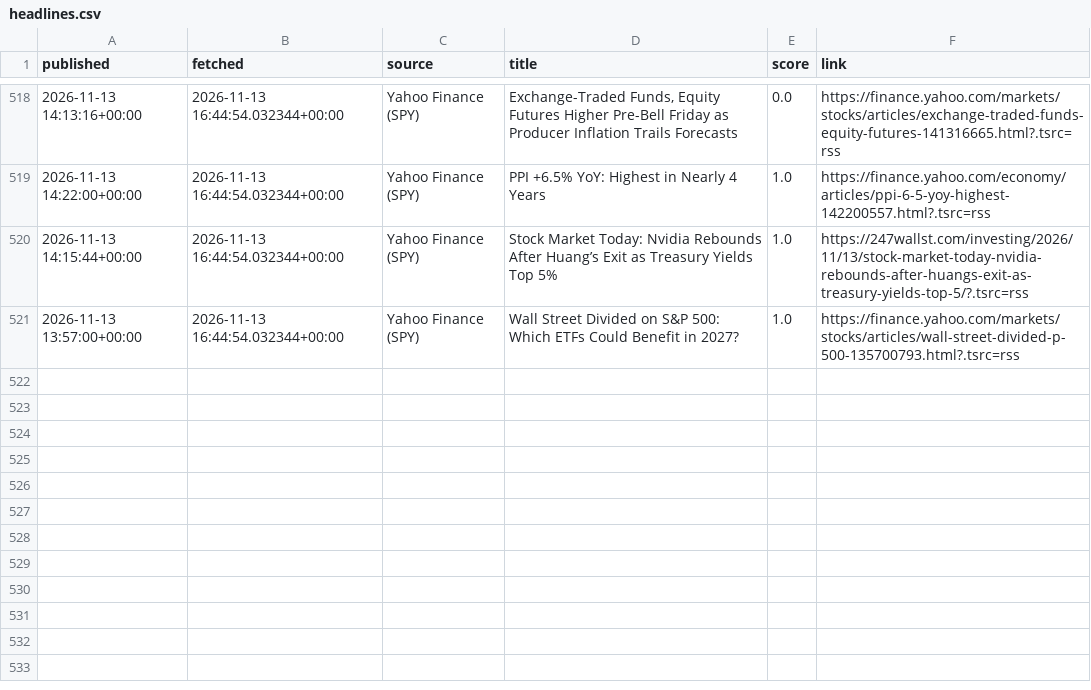
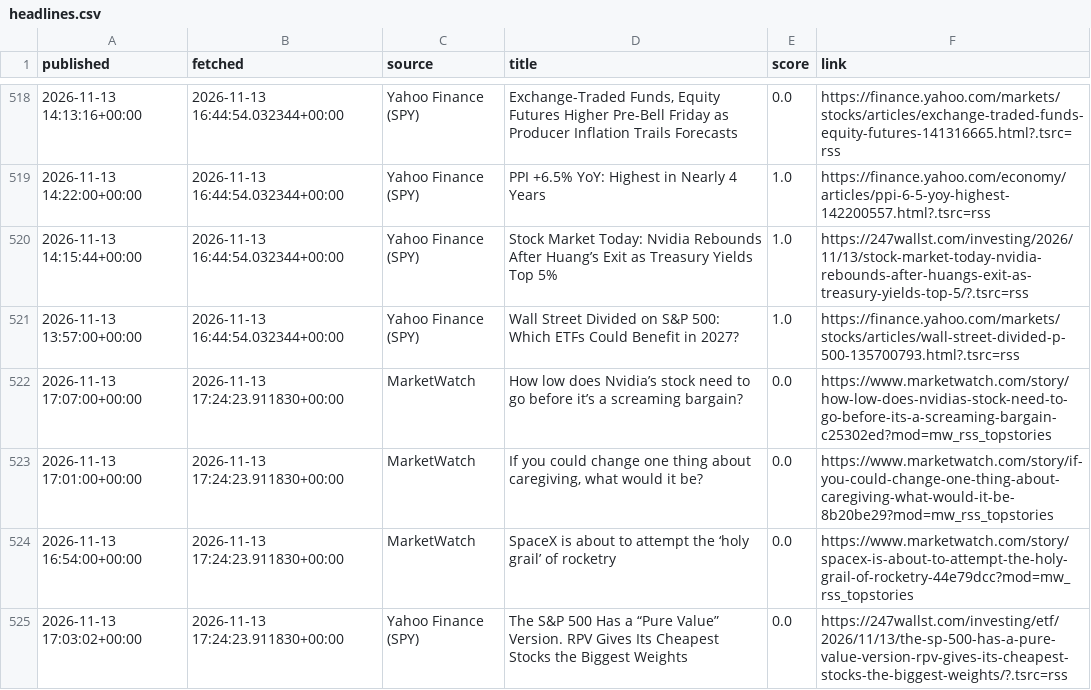
Before and after one commit to eitank123/InverterModel, a CSV file: data/news/headlines.csv, drawn as a sheet; only a part is shown, gaps mark what is left out.

```diff
--- a/data/news/headlines.csv
+++ b/data/news/headlines.csv
@@ -521 +521,5 @@ published,fetched,source,title,score,link
 2026-11-13 13:57:00+00:00,2026-11-13 16:44:54.032344+00:00,Yahoo Finance (SPY),Wall Street Divided on S&P 500: Which ETFs Could Benefit in 2027?,1.0,https://finance.yahoo.com/markets/stocks/articles/wall-street-divided-p-500-135700793.html?.tsrc=rss
+2026-11-13 17:07:00+00:00,2026-11-13 17:24:23.911830+00:00,MarketWatch,How low does Nvidia’s stock need to go before it’s a screaming bargain?,0.0,https://www.marketwatch.com/story/how-low-does-nvidias-stock-need-to-go-before-its-a-screaming-bargain-c25302ed?mod=mw_rss_topstories
+2026-11-13 17:01:00+00:00,2026-11-13 17:24:23.911830+00:00,MarketWatch,"If you could change one thing about caregiving, what would it be?",0.0,https://www.marketwatch.com/story/if-you-could-change-one-thing-about-caregiving-what-would-it-be-8b20be29?mod=mw_rss_topstories
+2026-11-13 16:54:00+00:00,2026-11-13 17:24:23.911830+00:00,MarketWatch,SpaceX is about to attempt the ‘holy grail’ of rocketry,0.0,https://www.marketwatch.com/story/spacex-is-about-to-attempt-the-holy-grail-of-rocketry-44e79dcc?mod=mw_rss_topstories
+2026-11-13 17:03:02+00:00,2026-11-13 17:24:23.911830+00:00,Yahoo Finance (SPY),The S&P 500 Has a “Pure Value” Version. RPV Gives Its Cheapest Stocks the Biggest Weights,0.0,https://247wallst.com/investing/etf/2026/11/13/the-sp-500-has-a-pure-value-version-rpv-gives-its-cheapest-stocks-the-biggest-weights/?.tsrc=rss
```
Also changed, not shown: 4 other files.
